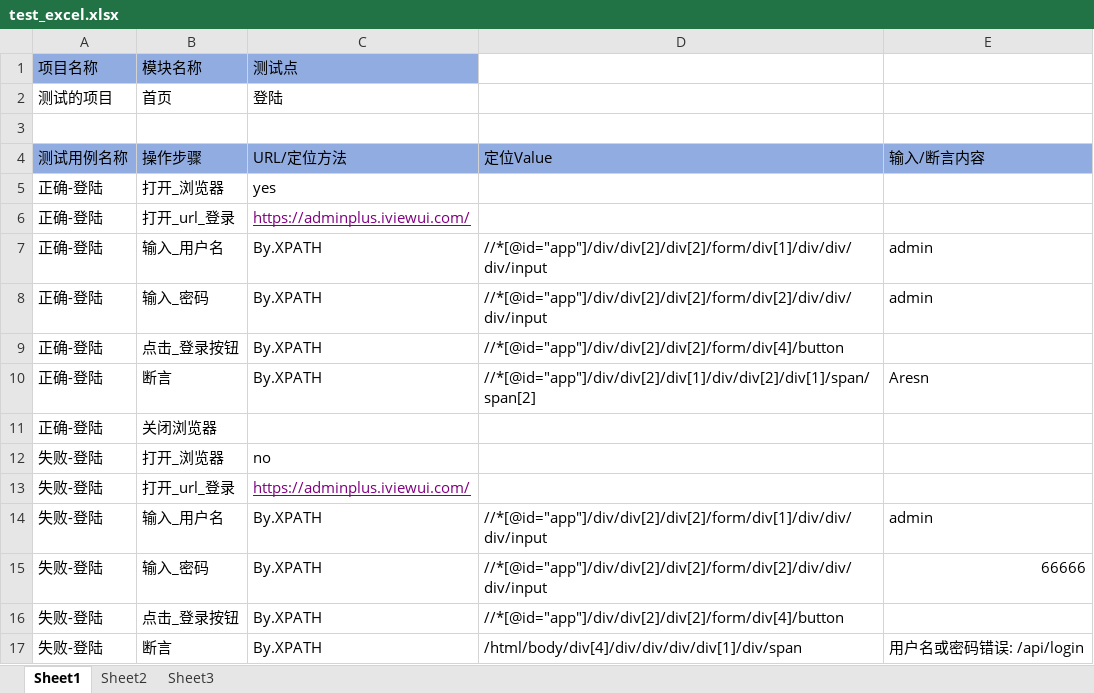
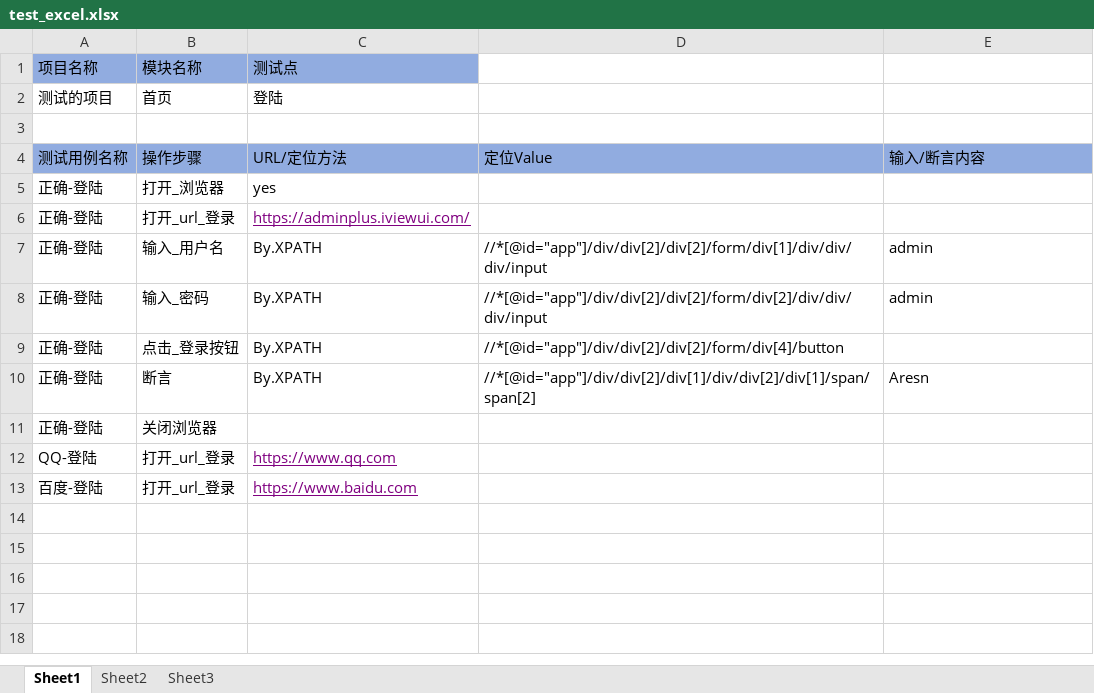
Before and after one commit to FX99911/AutoTest_Web, an Excel workbook: cases_date/test_excel.xlsx, sheet Sheet1, drawn as a sheet; values as stored, in another font and other column widths than the file's, no borders; removed rows and columns are numbered as before the commit, all else as after; the diff names each change by its address in the sheet, - before the commit and + after, or states it on an @@ line.

```diff
--- a/cases_date/test_excel.xlsx (sheet Sheet1)
+++ b/cases_date/test_excel.xlsx (sheet Sheet1)
-row 12: 失败-登陆 | 打开_浏览器 | no
+row 12: QQ-登陆 | 打开_url_登录 | https://www.qq.com
-A13: 失败-登陆
+A13: 百度-登陆
-C13: https://adminplus.iviewui.com/
+C13: https://www.baidu.com
-row 14: 失败-登陆 | 输入_用户名 | By.XPATH | //*[@id="app"]/div/div[2]/div[2]/form/div[1]/div/div/div/input | admin
-row 15: 失败-登陆 | 输入_密码 | By.XPATH | //*[@id="app"]/div/div[2]/div[2]/form/div[2]/div/div/div/input | 66666
-row 16: 失败-登陆 | 点击_登录按钮 | By.XPATH | //*[@id="app"]/div/div[2]/div[2]/form/div[4]/button
-row 17: 失败-登陆 | 断言 | By.XPATH | /html/body/div[4]/div/div/div/div[1]/div/span | 用户名或密码错误: /api/login
```
Also changed, not shown: 15 other files.
